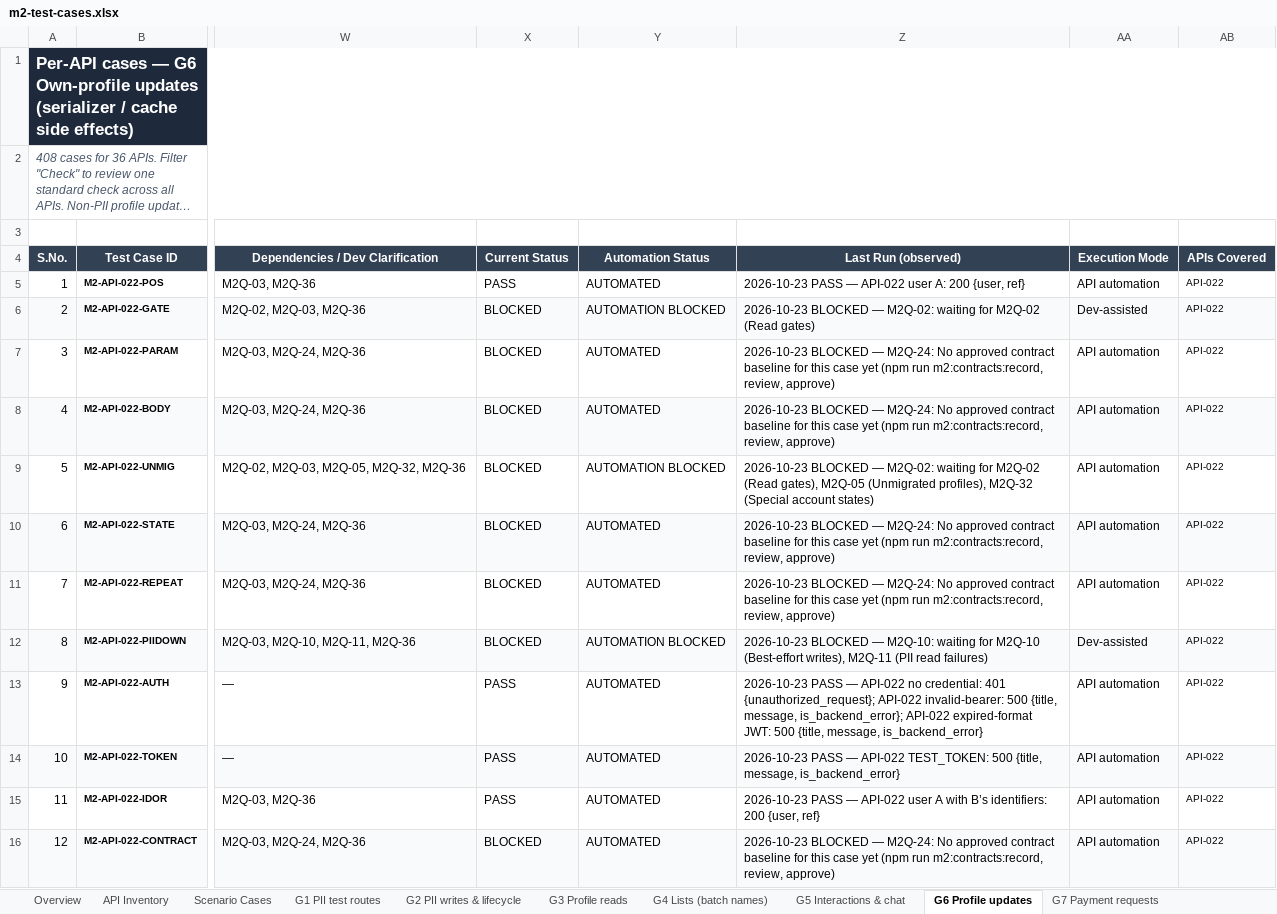
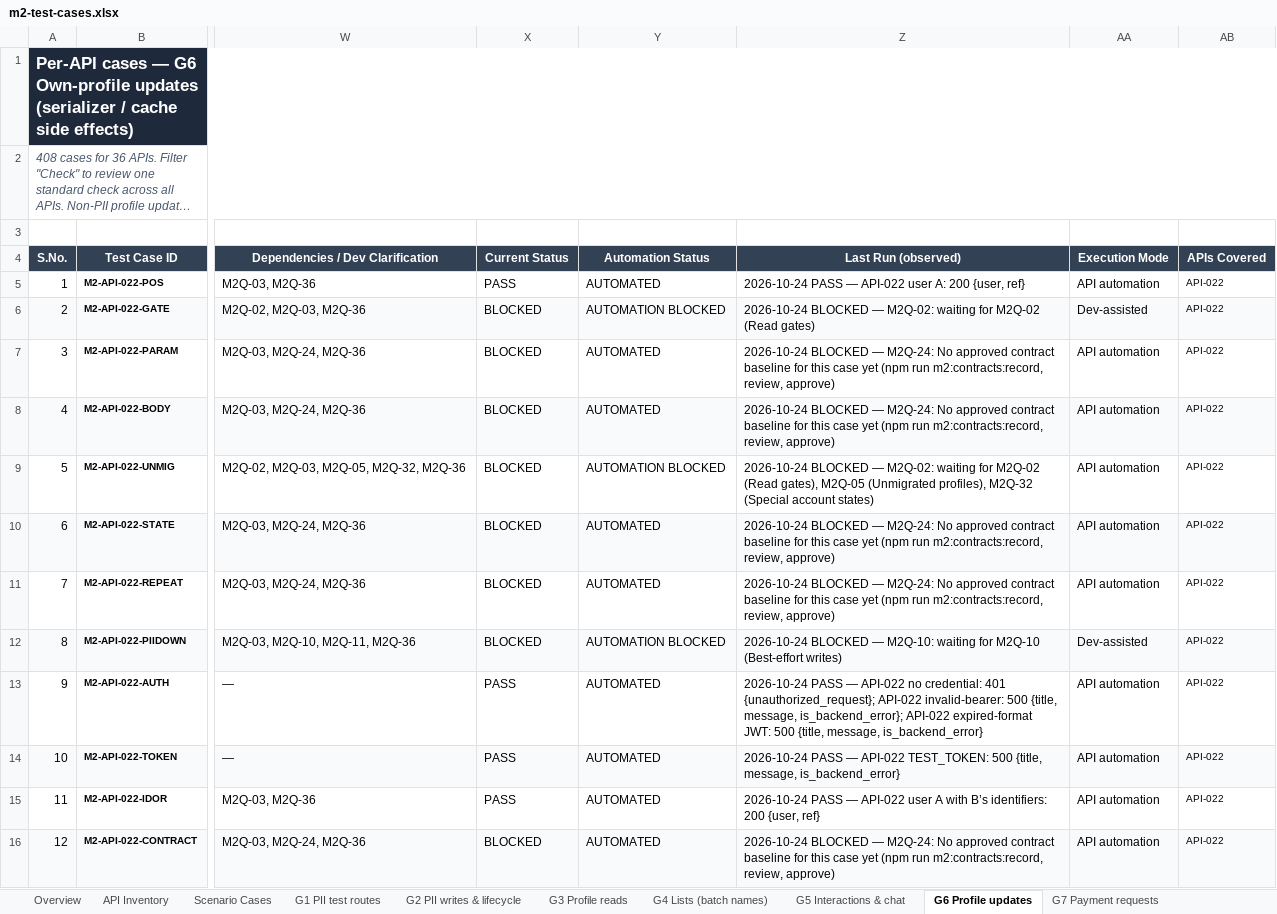
Before and after one commit to vidheybhogadi/PII_Automation_Framework, an Excel workbook: m2/docs/m2-test-cases.xlsx, sheet G6 Profile updates, drawn as a sheet; only a part is shown, gaps mark what is left out; long unchanged cells end in …; values as stored, in another font and other column widths than the file's, no borders; conditional formats not drawn; the diff covers the shown part only; the diff names each change by its address in the sheet, - before the commit and + after, or states it on an @@ line.

```diff
--- a/m2/docs/m2-test-cases.xlsx (sheet G6 Profile updates)
+++ b/m2/docs/m2-test-cases.xlsx (sheet G6 Profile updates)
-Z5 (Last Run (observed)): 2026-10-23 PASS —…
+Z5 (Last Run (observed)): 2026-10-24 PASS —…
-Z6 (Last Run (observed)): 2026-10-23 BLOCKED —…
+Z6 (Last Run (observed)): 2026-10-24 BLOCKED —…
-Z7:Z8 (Last Run (observed)): 2026-10-23 BLOCKED —…
+Z7:Z8 (Last Run (observed)): 2026-10-24 BLOCKED —…
-Z9 (Last Run (observed)): 2026-10-23 BLOCKED —…
+Z9 (Last Run (observed)): 2026-10-24 BLOCKED —…
-Z10:Z11 (Last Run (observed)): 2026-10-23 BLOCKED —…
+Z10:Z11 (Last Run (observed)): 2026-10-24 BLOCKED —…
-Z12 (Last Run (observed)): 2026-10-23 BLOCKED — M2Q-10: waiting for M2Q-10 (Best-effort writes), M2Q-11 (PII read failures)
+Z12 (Last Run (observed)): 2026-10-24 BLOCKED — M2Q-10: waiting for M2Q-10 (Best-effort writes)
-Z13 (Last Run (observed)): 2026-10-23 PASS —…
+Z13 (Last Run (observed)): 2026-10-24 PASS —…
-Z14 (Last Run (observed)): 2026-10-23 PASS —…
+Z14 (Last Run (observed)): 2026-10-24 PASS —…
-Z15 (Last Run (observed)): 2026-10-23 PASS —…
+Z15 (Last Run (observed)): 2026-10-24 PASS —…
-Z16 (Last Run (observed)): 2026-10-23 BLOCKED —…
+Z16 (Last Run (observed)): 2026-10-24 BLOCKED —…
```
Also changed, not shown: 406 edited cells elsewhere in this sheet, sheet G10 CMS - admin, sheet G5 Interactions & chat, sheet G4 Lists (batch names), sheet G2 PII writes & lifecycle, sheet G7 Payment requests, sheet G3 Profile reads, 6 more sheets, 6 other files.
